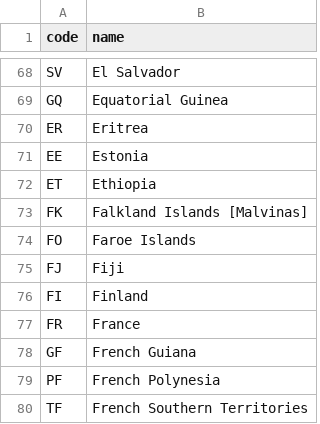
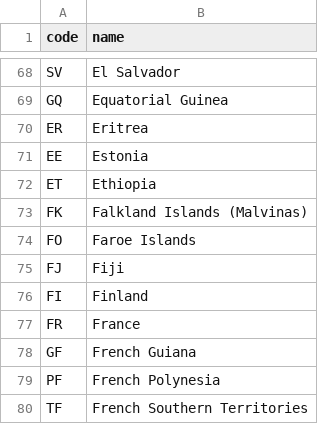
Before and after one commit to raulgenially/analytics-genially, a CSV file: data/country_codes.csv, drawn as a sheet; only a part is shown, gaps mark what is left out.

```diff
--- a/data/country_codes.csv
+++ b/data/country_codes.csv
@@ -72,3 +72,3 @@ EE,Estonia
 ET,Ethiopia
-FK,Falkland Islands [Malvinas]
+FK,Falkland Islands (Malvinas)
 FO,Faroe Islands
```
Also changed, not shown: 6 other files.
